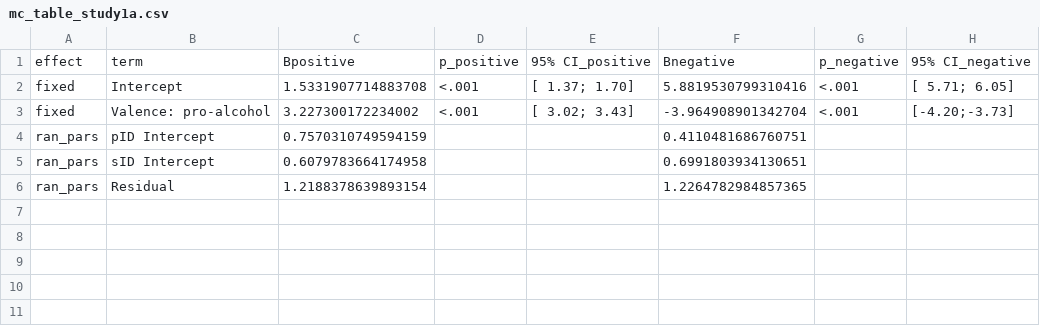
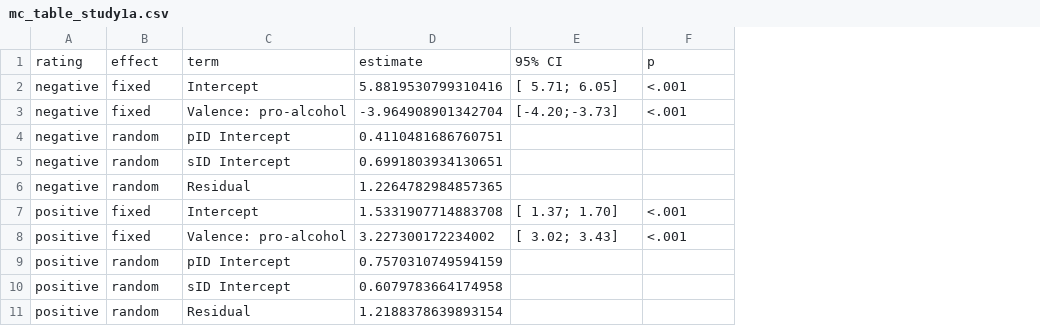
Before and after one commit to csch0lz/SocialLife, a CSV file: Tables/mc_table_study1a.csv, drawn as a sheet; removed rows and columns are numbered as before the commit, all else as after; the diff names each change by its address in the sheet, - before the commit and + after, or states it on an @@ line.

```diff
--- a/Tables/mc_table_study1a.csv
+++ b/Tables/mc_table_study1a.csv
+column A, rows 7-11: all positive
-column D, rows 2-3: <.001 | <.001
-column F, rows 2-6: 5.8819530799310416 | -3.964908901342704 | 0.4110481686760751 | 0.6991803934130651 | 1.2264782984857365
-column H, rows 2-3: [ 5.71; 6.05] | [-4.20;-3.73]
-row 1: effect | term | Bpositive | p_positive | 95% CI_positive | Bnegative | p_negative | 95% CI_negative
+row 1: rating | effect | term | estimate | 95% CI | p
+row 2: negative | fixed | Intercept | 5.8819530799310416 | [ 5.71; 6.05] | <.001
+row 3: negative | fixed | Valence: pro-alcohol | -3.964908901342704 | [-4.20;-3.73] | <.001
+row 4: negative | random | pID Intercept | 0.4110481686760751
+row 5: negative | random | sID Intercept | 0.6991803934130651
+row 6: negative | random | Residual | 1.2264782984857365
-B9:B11: ran_pars
+B9:B11: random
```
Also changed, not shown: 2 other files.
